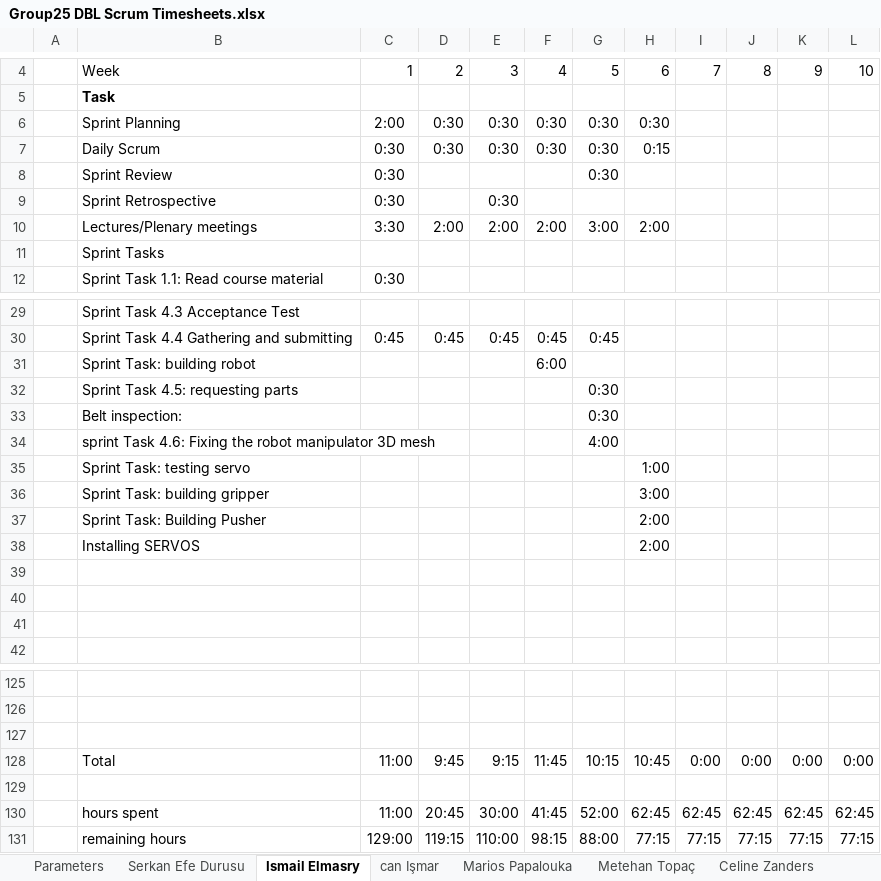
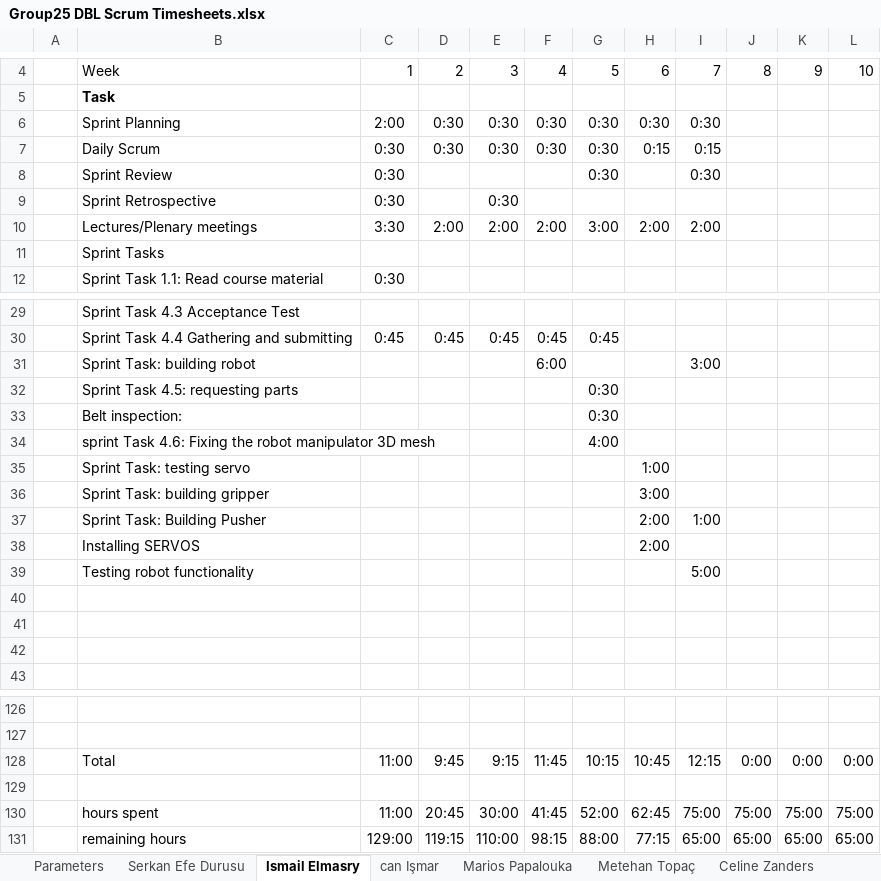
Before and after one commit to ismailelmasry/Embedded_system_group25, an Excel workbook: Group25 DBL Scrum Timesheets.xlsx, sheet Ismail Elmasry, drawn as a sheet; only a part is shown, gaps mark what is left out; values as stored, in another font and other column widths than the file's, no borders; conditional formats not drawn; removed rows and columns are numbered as before the commit, all else as after; the diff names each change by its address in the sheet, - before the commit and + after, or states it on an @@ line.

```diff
--- a/Group25 DBL Scrum Timesheets.xlsx (sheet Ismail Elmasry)
+++ b/Group25 DBL Scrum Timesheets.xlsx (sheet Ismail Elmasry)
-I6: (empty)
+I6: 0:30
-I7: (empty)
+I7: 0:15
-I8: (empty)
+I8: 0:30
-I10: (empty)
+I10: 2:00
-I31: (empty)
+I31: 3:00
-I37: (empty)
+I37: 1:00
+row 39:  | Testing robot functionality |  |  |  |  |  |  | 5:00
+row 128:  | Total | 11:00 | 9:45 | 9:15 | 11:45 | 10:15 | 10:45 | 12:15 | 0:00 | 0:00 | 0:00
-row 128:  | Total | 11:00 | 9:45 | 9:15 | 11:45 | 10:15 | 10:45 | 0:00 | 0:00 | 0:00 | 0:00
-row 129: (empty)
-I130: 62:45
+I130: 75:00
-J130: 62:45
+J130: 75:00
-K130: 62:45
+K130: 75:00
-L130: 62:45
+L130: 75:00
-I131: 77:15
+I131: 65:00
-J131: 77:15
+J131: 65:00
-K131: 77:15
+K131: 65:00
-L131: 77:15
+L131: 65:00
```
Also changed, not shown: sheet Totals, sheet Parameters, charts or pictures, 1 other file.
